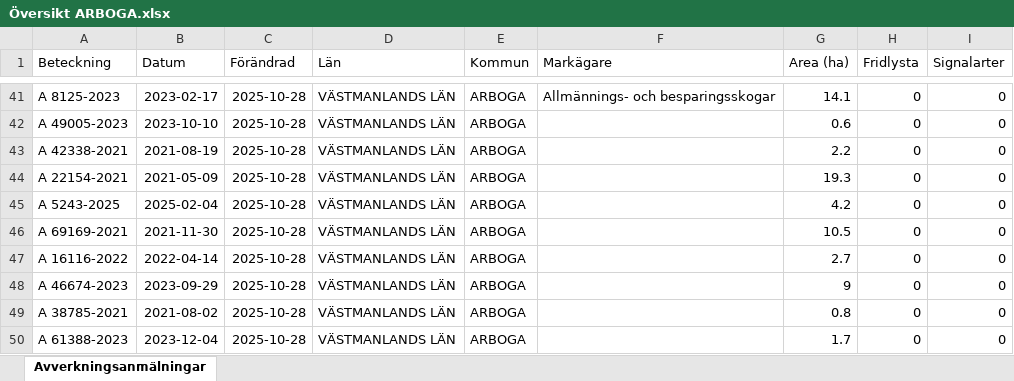
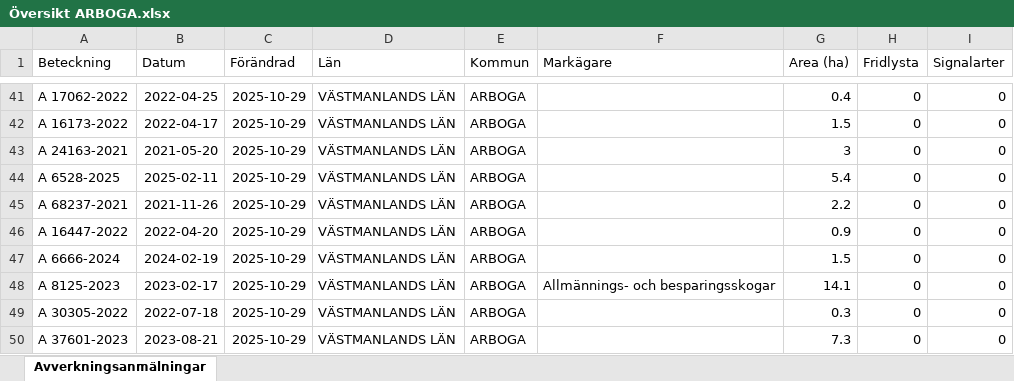
Before and after one commit to klasma/Logging_1984, an Excel workbook: Översikt ARBOGA.xlsx, sheet Avverkningsanmälningar, drawn as a sheet; only a part is shown, gaps mark what is left out; values as stored, in another font and other column widths than the file's, no borders; the diff covers the shown part only; the diff names each change by its address in the sheet, - before the commit and + after, or states it on an @@ line.

```diff
--- a/Översikt ARBOGA.xlsx (sheet Avverkningsanmälningar)
+++ b/Översikt ARBOGA.xlsx (sheet Avverkningsanmälningar)
-A41 (Beteckning): A 8125-2023
+A41 (Beteckning): A 17062-2022
-B41 (Datum): 2023-02-17
+B41 (Datum): 2022-04-25
-C41:C50 (Förändrad): 2025-10-28
+C41:C50 (Förändrad): 2025-10-29
-F41 (Markägare): Allmännings- och besparingsskogar
+F41 (Markägare): (empty)
-G41 (Area (ha)): 14.1
+G41 (Area (ha)): 0.4
-A42 (Beteckning): A 49005-2023
+A42 (Beteckning): A 16173-2022
-B42 (Datum): 2023-10-10
+B42 (Datum): 2022-04-17
-G42 (Area (ha)): 0.6
+G42 (Area (ha)): 1.5
-A43 (Beteckning): A 42338-2021
+A43 (Beteckning): A 24163-2021
-B43 (Datum): 2021-08-19
+B43 (Datum): 2021-05-20
-G43 (Area (ha)): 2.2
+G43 (Area (ha)): 3
-A44 (Beteckning): A 22154-2021
+A44 (Beteckning): A 6528-2025
-B44 (Datum): 2021-05-09
+B44 (Datum): 2025-02-11
-G44 (Area (ha)): 19.3
+G44 (Area (ha)): 5.4
-A45 (Beteckning): A 5243-2025
+A45 (Beteckning): A 68237-2021
-B45 (Datum): 2025-02-04
+B45 (Datum): 2021-11-26
-G45 (Area (ha)): 4.2
+G45 (Area (ha)): 2.2
-A46 (Beteckning): A 69169-2021
+A46 (Beteckning): A 16447-2022
-B46 (Datum): 2021-11-30
+B46 (Datum): 2022-04-20
-G46 (Area (ha)): 10.5
+G46 (Area (ha)): 0.9
-A47 (Beteckning): A 16116-2022
+A47 (Beteckning): A 6666-2024
-B47 (Datum): 2022-04-14
+B47 (Datum): 2024-02-19
-G47 (Area (ha)): 2.7
+G47 (Area (ha)): 1.5
-A48 (Beteckning): A 46674-2023
+A48 (Beteckning): A 8125-2023
-B48 (Datum): 2023-09-29
+B48 (Datum): 2023-02-17
-F48 (Markägare): (empty)
+F48 (Markägare): Allmännings- och besparingsskogar
-G48 (Area (ha)): 9
+G48 (Area (ha)): 14.1
-A49 (Beteckning): A 38785-2021
+A49 (Beteckning): A 30305-2022
-B49 (Datum): 2021-08-02
+B49 (Datum): 2022-07-18
-G49 (Area (ha)): 0.8
+G49 (Area (ha)): 0.3
-A50 (Beteckning): A 61388-2023
+A50 (Beteckning): A 37601-2023
-B50 (Datum): 2023-12-04
+B50 (Datum): 2023-08-21
-G50 (Area (ha)): 1.7
+G50 (Area (ha)): 7.3
```
Also changed, not shown: 730 edited cells elsewhere in this sheet, artfynd/A 10364-2021 artfynd.xlsx, artfynd/A 17706-2025 artfynd.xlsx, 31 other files.
